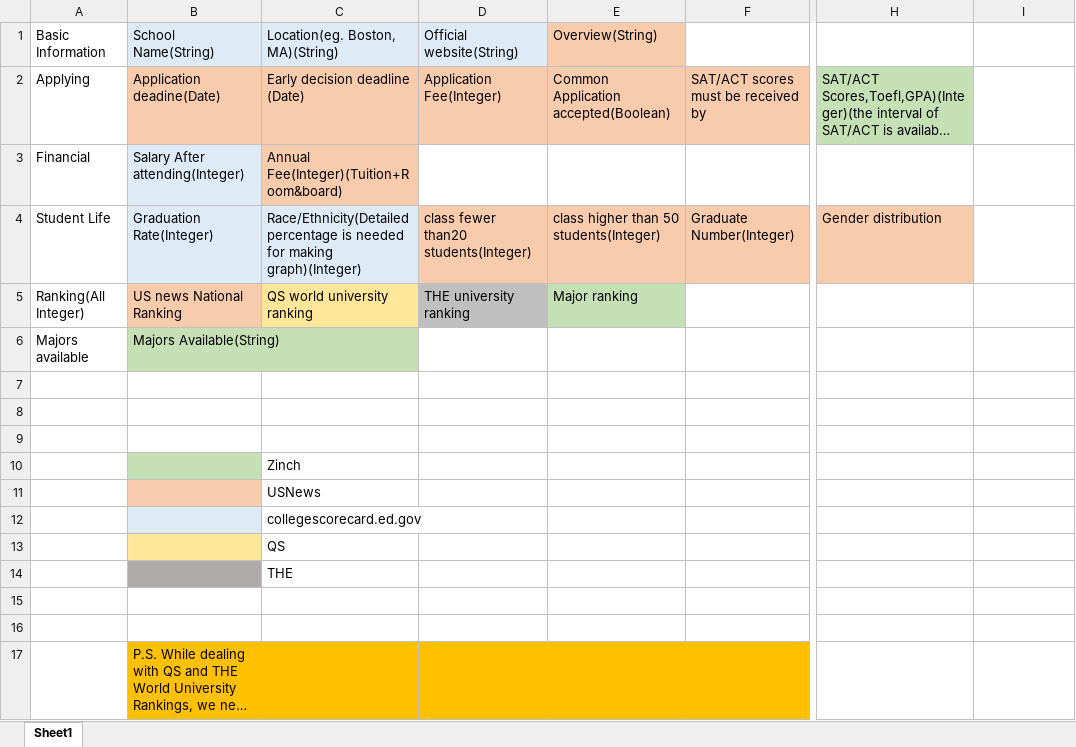
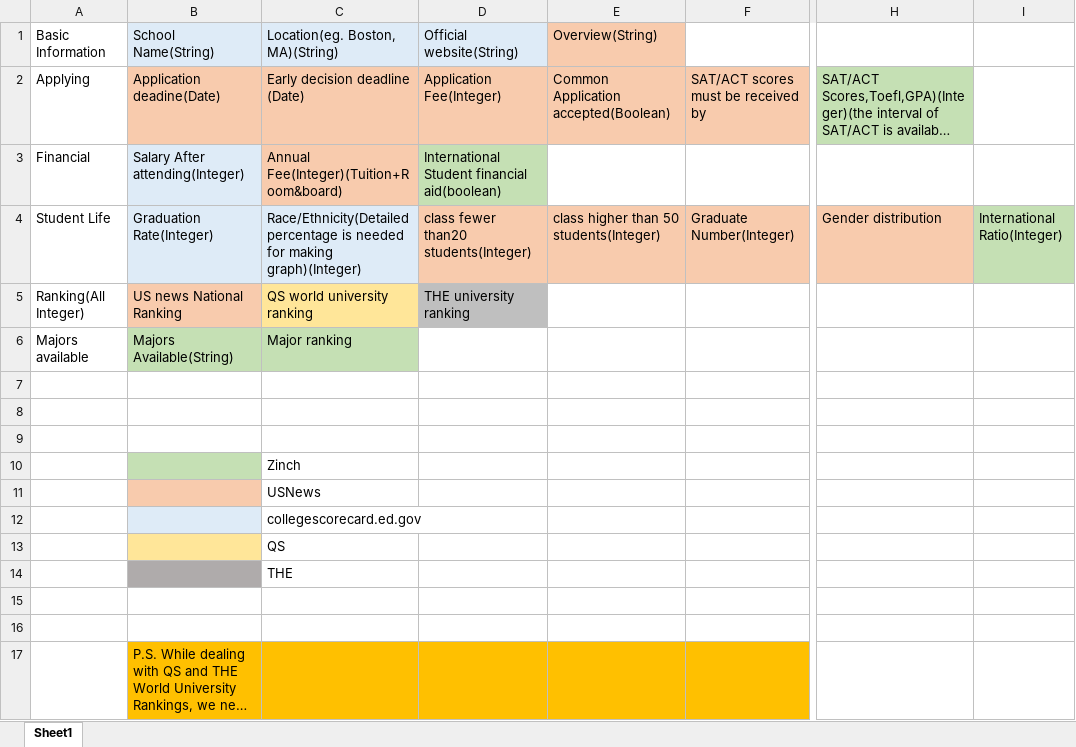
Before and after one commit to 93haijC/university_web, an Excel workbook: dataneeded.xlsx, sheet Sheet1, drawn as a sheet; only a part is shown, gaps mark what is left out; long unchanged cells end in …; values as stored, in another font and other column widths than the file's, no borders; the diff names each change by its address in the sheet, - before the commit and + after, or states it on an @@ line.

Commit message:
latest updated Jul.24th

```diff
--- a/dataneeded.xlsx (sheet Sheet1)
+++ b/dataneeded.xlsx (sheet Sheet1)
-D3: (empty)
+D3: International Student financial aid(boolean)
-D3 fill: none
+D3 fill: #C5E0B4
-I4: (empty)
+I4: International Ratio(Integer)
-I4 fill: none
+I4 fill: #C5E0B4
-E5: Major ranking
+E5: (empty)
-E5 fill: #C5E0B4
+E5 fill: none
-C6: (empty)
+C6: Major ranking
-C6 fill: none
+C6 fill: #C5E0B4
```
